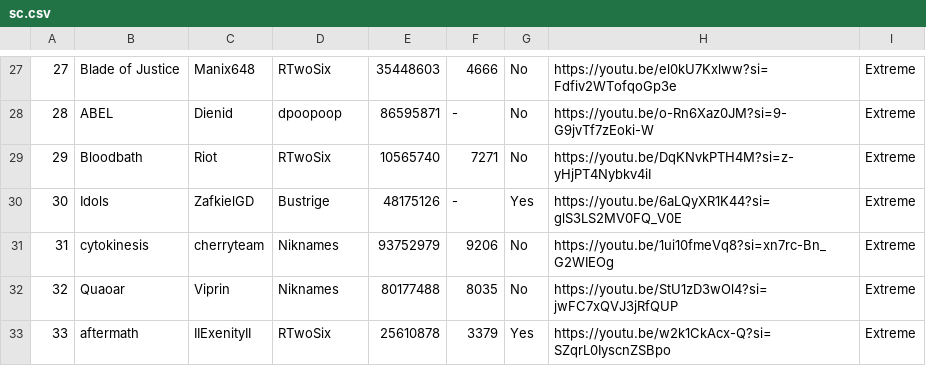
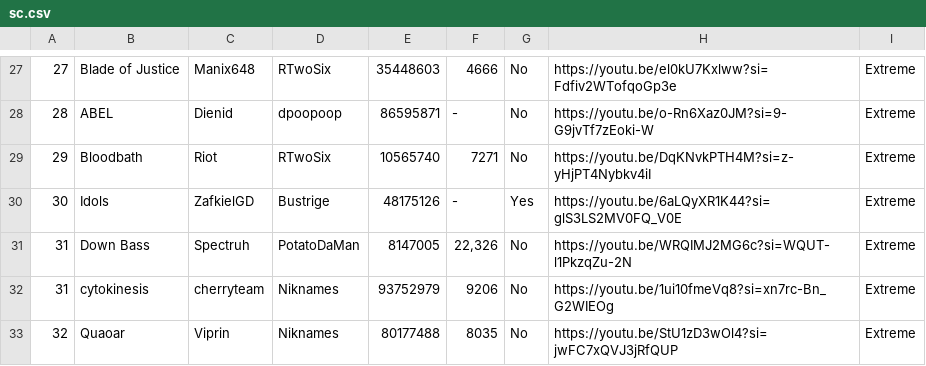
Before and after one commit to CyanGuy111/obgdemonlist, a CSV file: data/sc.csv, drawn as a sheet; only a part is shown, gaps mark what is left out; the shorter side is filled out with more unchanged rows.

Commit message:
upadte 19/12 again and again
down ass

```diff
--- a/data/sc.csv
+++ b/data/sc.csv
@@ -30,2 +30,3 @@
 30,Idols,ZafkielGD,Bustrige,48175126,-,Yes,https://youtu.be/6aLQyXR1K44?si=glS3LS2MV0FQ_V0E,Extreme,,,,,,,,,,,,,,,,,
+31,Down Bass,Spectruh,PotatoDaMan,8147005,"22,326",No,https://youtu.be/WRQIMJ2MG6c?si=WQUT-l1PkzqZu-2N,Extreme,,,,,,,,,,,,,,,,,
 31,cytokinesis,cherryteam,Niknames,93752979,9206,No,https://youtu.be/1ui10fmeVq8?si=xn7rc-Bn_G2WIEOg,Extreme,,,,,,,,,,,,,,,,,
```
Also changed, not shown: 2 other files.
